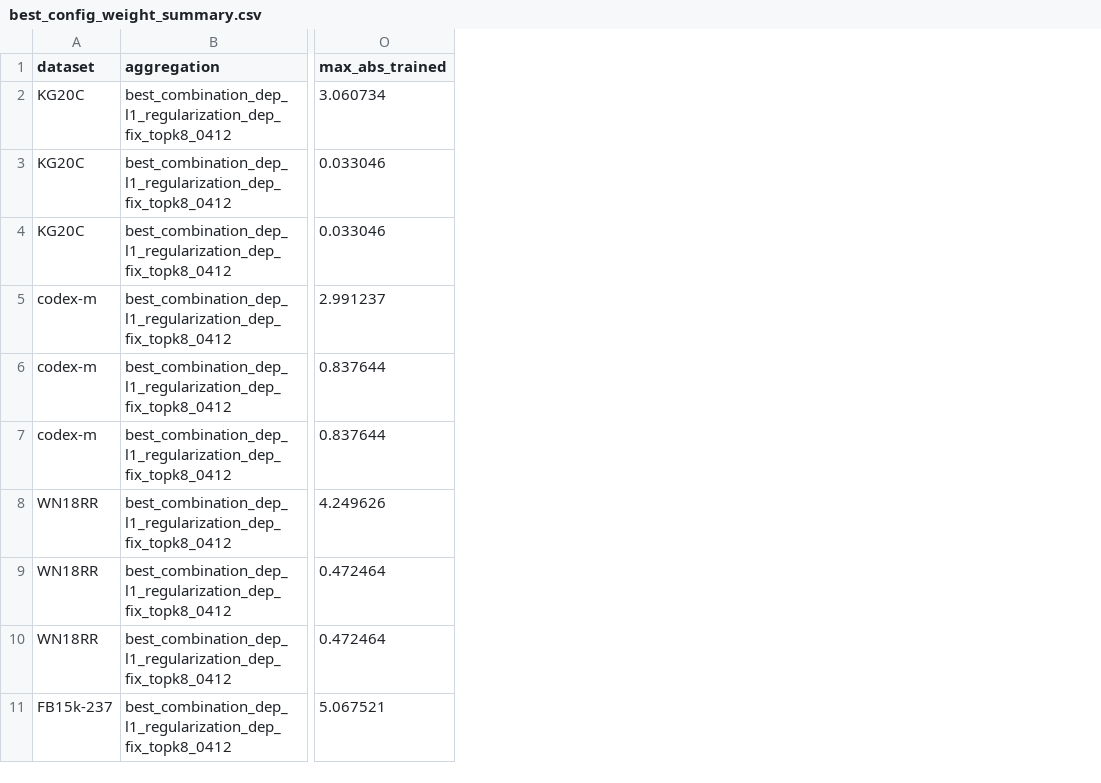
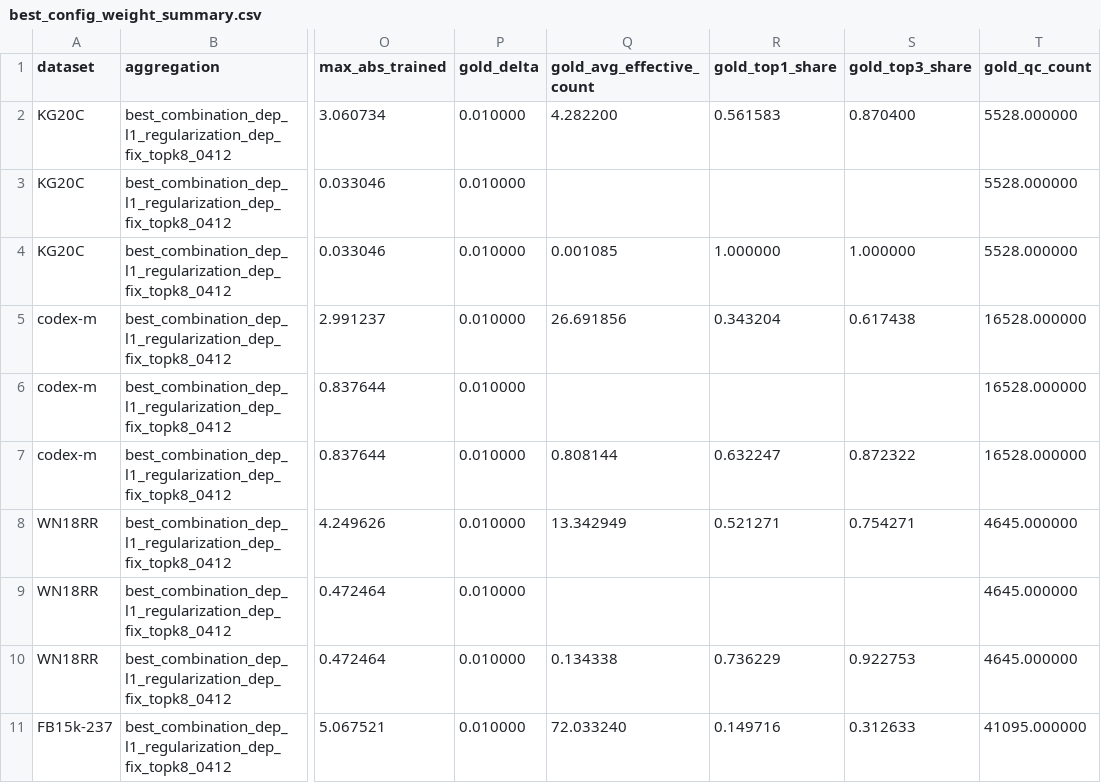
Before and after one commit to cs-anonymous/RuleDep, a CSV file: reports/0407/best_config_weight_summary.csv, drawn as a sheet; only a part is shown, gaps mark what is left out; the diff names each change by its address in the sheet, - before the commit and + after, or states it on an @@ line.

Commit message:
add weight analysis

```diff
--- a/reports/0407/best_config_weight_summary.csv
+++ b/reports/0407/best_config_weight_summary.csv
+column P (gold_delta), rows 2-11: all 0.010000
+column Q (gold_avg_effective_count), rows 2-11: 4.282200 |  | 0.001085 | 26.691856 |  | 0.808144 | 13.342949 |  | 0.134338 | 72.033240
+column R (gold_top1_share), rows 2-11: 0.561583 |  | 1.000000 | 0.343204 |  | 0.632247 | 0.521271 |  | 0.736229 | 0.149716
+column S (gold_top3_share), rows 2-11: 0.870400 |  | 1.000000 | 0.617438 |  | 0.872322 | 0.754271 |  | 0.922753 | 0.312633
+column T (gold_qc_count), rows 2-11: 5528.000000 | 5528.000000 | 5528.000000 | 16528.000000 | 16528.000000 | 16528.000000 | 4645.000000 | 4645.000000 | 4645.000000 | 41095.000000
```
Also changed, not shown: reports/0407/all_results_summary.csv, reports/0407/best_config_by_dataset.csv, 19 other files.
